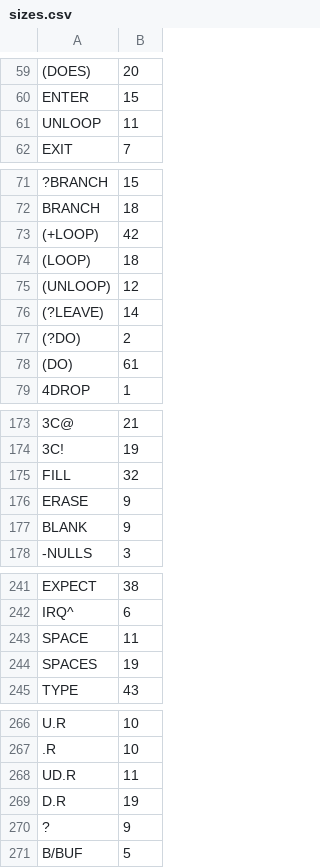
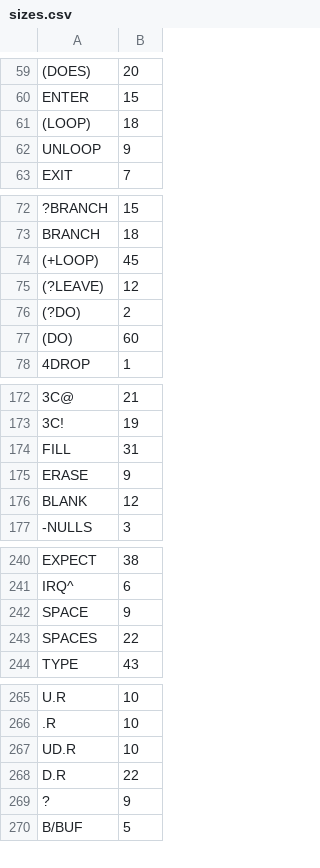
Before and after one commit to chitselb/pettil, a CSV file: docs/sizes.csv, drawn as a sheet; only a part is shown, gaps mark what is left out; removed rows and columns are numbered as before the commit, all else as after; the diff covers the shown part only; the diff names each change by its address in the sheet, - before the commit and + after, or states it on an @@ line.

Commit message:
removed some redundant unloop code

```diff
--- a/docs/sizes.csv
+++ b/docs/sizes.csv
@@ row 74 moved to row 61: (LOOP) @@
-B62: 11
+B62: 9
-B74: 42
+B74: 45
-row 75: (UNLOOP) | 12
-B75: 14
+B75: 12
-B77: 61
+B77: 60
-B174: 32
+B174: 31
-B176: 9
+B176: 12
-B242: 11
+B242: 9
-B243: 19
+B243: 22
-B267: 11
+B267: 10
-B268: 19
+B268: 22
```
Also changed, not shown: 4 edited cells elsewhere in this file, 2 other files.
